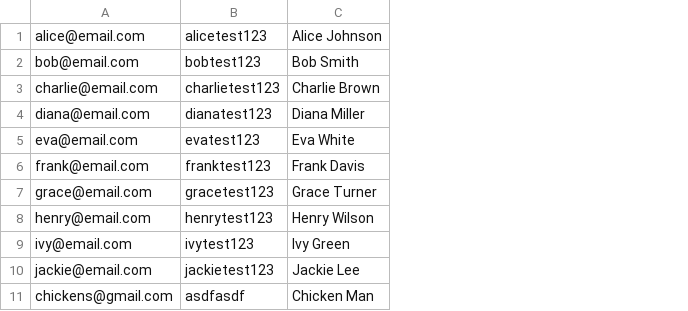
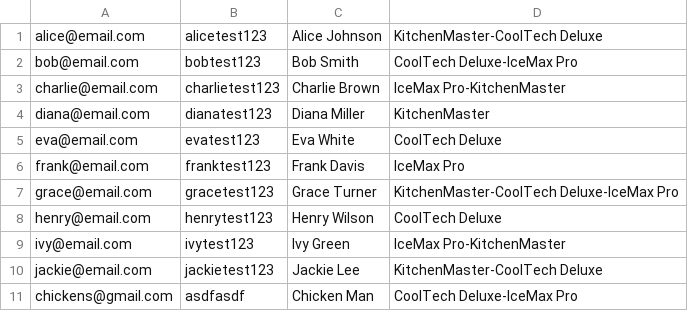
Before and after one commit to talamo13/Team-4-Fridge-Manager, a CSV file: masterUsers.csv, drawn as a sheet; the diff names each change by its address in the sheet, - before the commit and + after, or states it on an @@ line.

Commit message:
Update masterUsers.csv
appended registered fridges

```diff
--- a/masterUsers.csv
+++ b/masterUsers.csv
+column D, rows 1-11: KitchenMaster-CoolTech Deluxe | CoolTech Deluxe-IceMax Pro | IceMax Pro-KitchenMaster | KitchenMaster | CoolTech Deluxe | IceMax Pro | KitchenMaster-CoolTech Deluxe-IceMax Pro | CoolTech Deluxe | IceMax Pro-KitchenMaster | KitchenMaster-CoolTech Deluxe | CoolTech Deluxe-IceMax Pro
```
